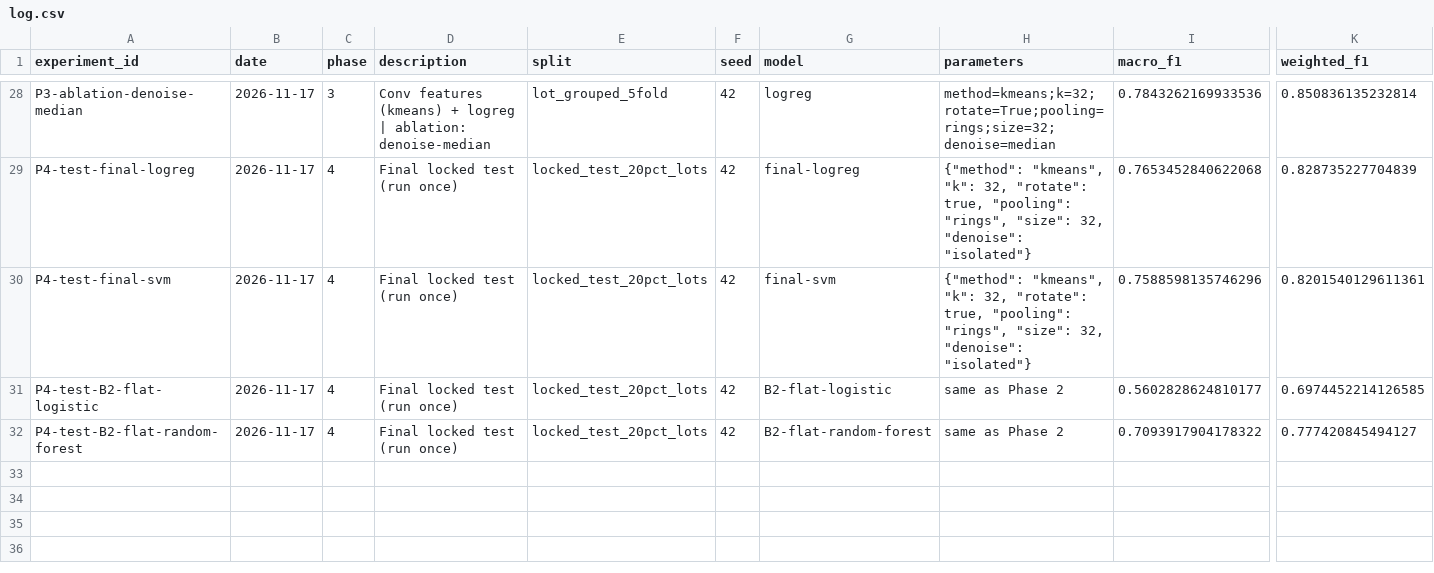
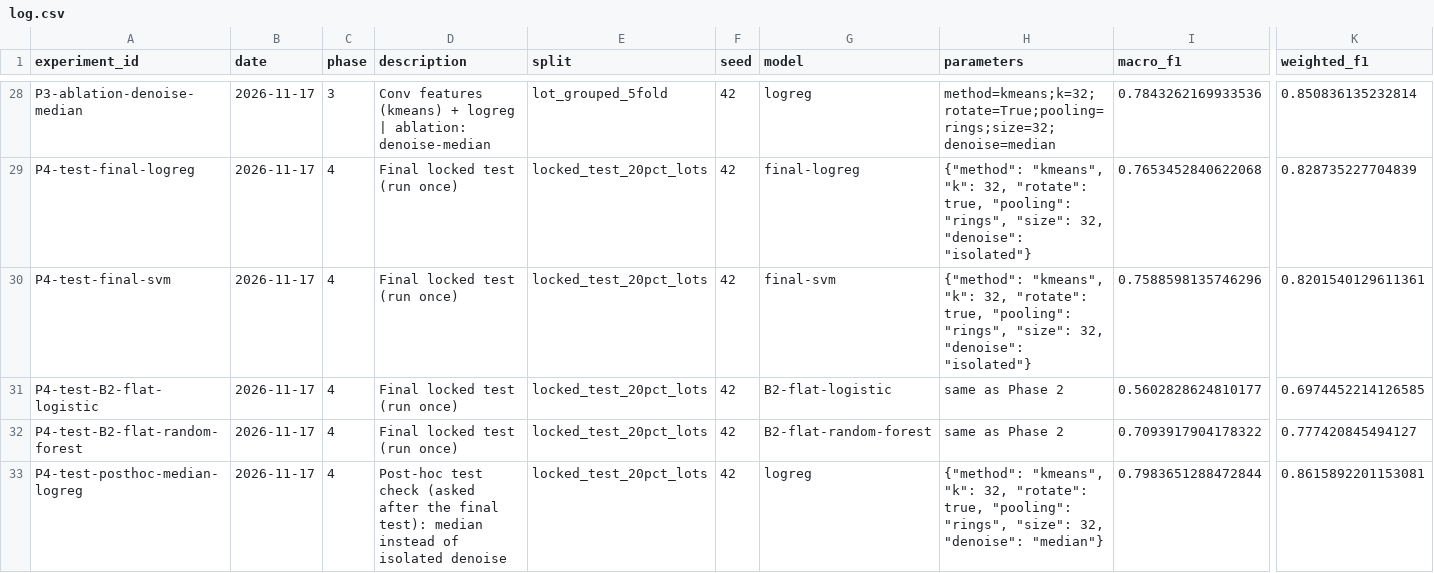
Before and after one commit to Kernel-Trojan/WaferMap-Defect-Classifier, a CSV file: experiments/log.csv, drawn as a sheet; only a part is shown, gaps mark what is left out; rows hold the shown columns only; the diff names each change by its address in the sheet, - before the commit and + after, or states it on an @@ line.

Commit message:
Add a post-hoc isolated vs median denoise comparison on the test set

```diff
--- a/experiments/log.csv
+++ b/experiments/log.csv
+row 33: P4-test-posthoc-median-logreg | 2026-11-17 | 4 | Post-hoc test check (asked after the final test): median instead of isolated denoise | locked_test_20pct_lots | 42 | logreg | {"method": "kmeans", "k": 32, "rotate": true, "pooling": "rings", "size": 32, "denoise": "median"} | 0.7983651288472844 | 0.8615892201153081
```
Also changed, not shown: 4 other files.
